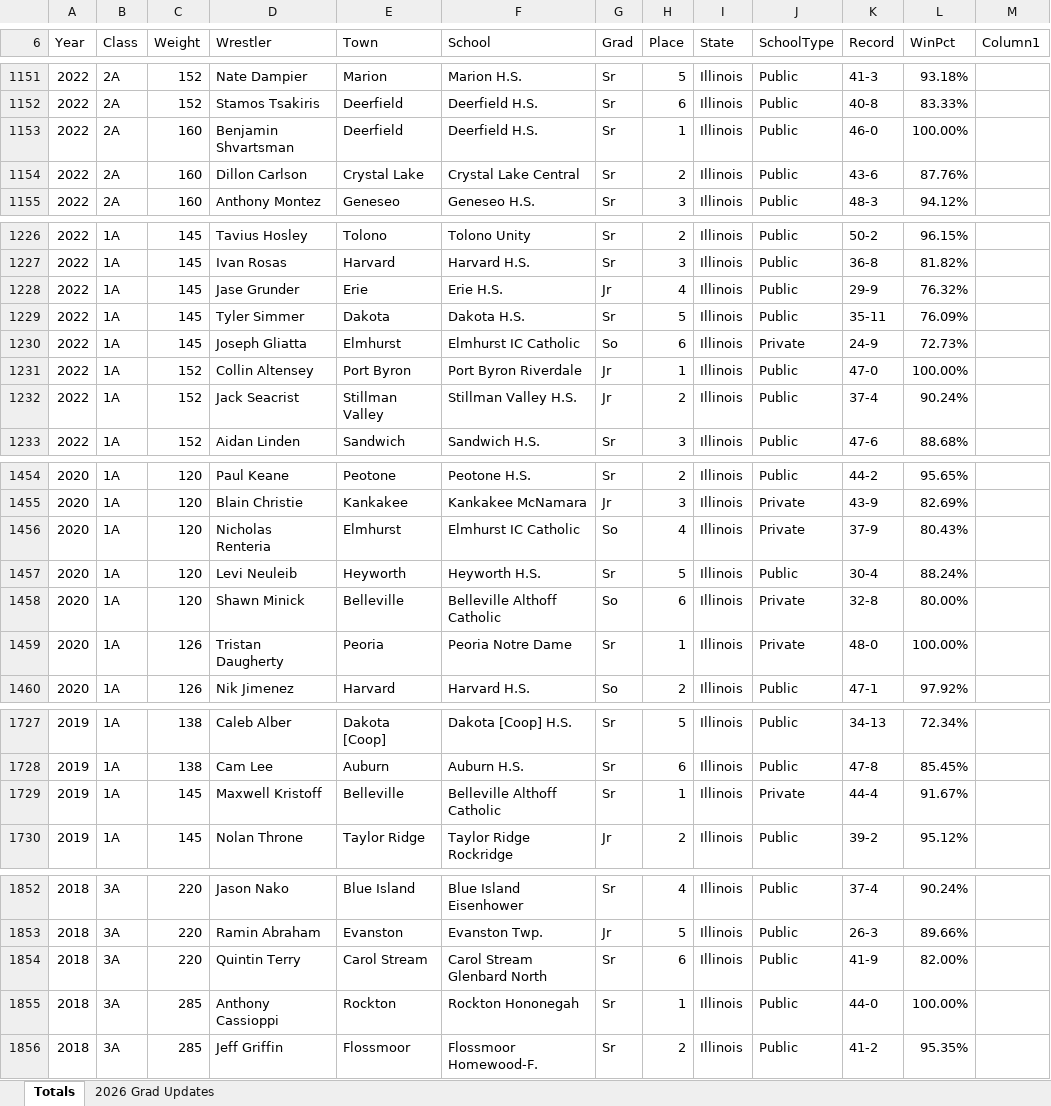
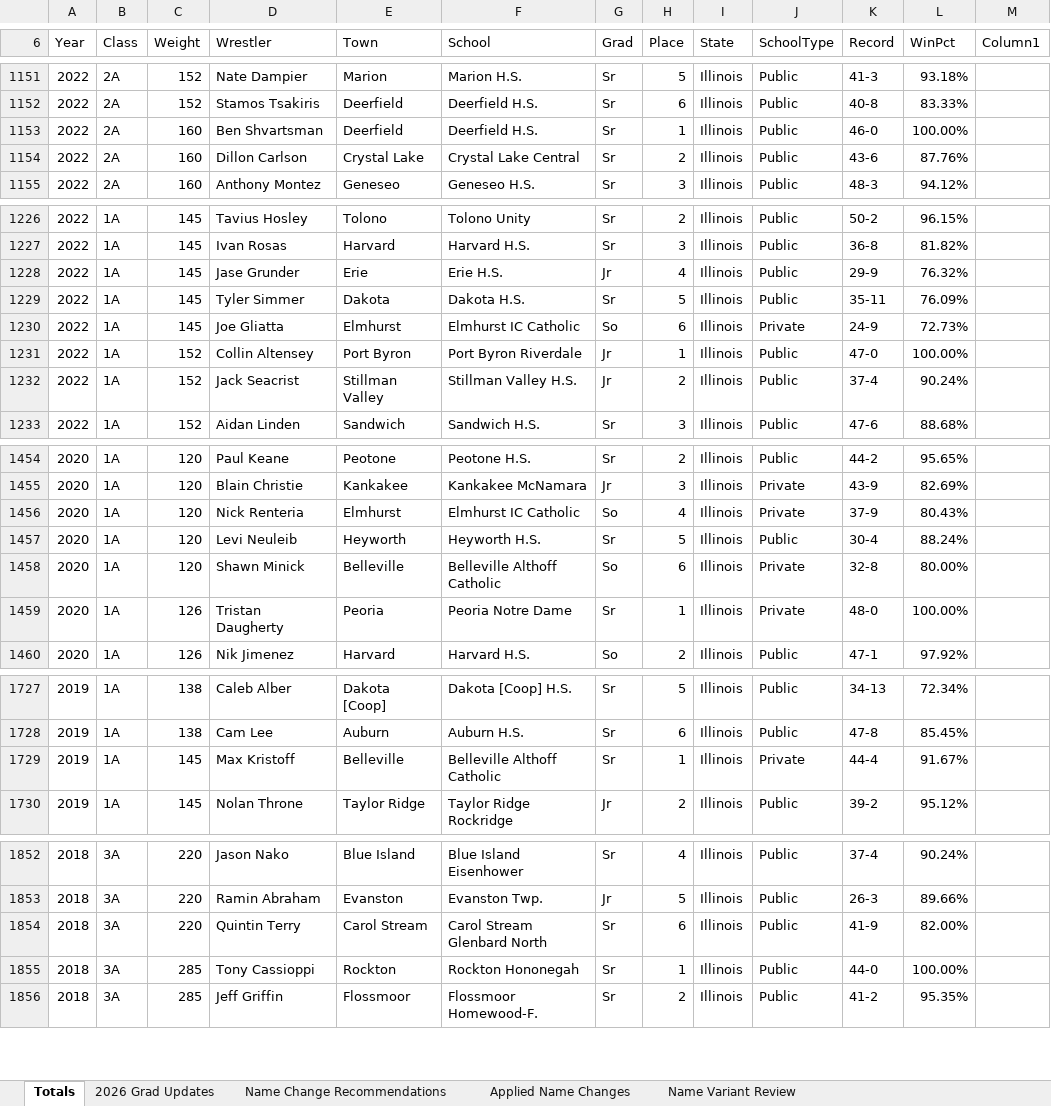
Before and after one commit to petersenkid2/ihsa-wrestling, an Excel workbook: 2026 Clean IHSA Results.xlsx, sheet Totals, drawn as a sheet; only a part is shown, gaps mark what is left out; values as stored, in another font and other column widths than the file's, no borders; charts and pictures not drawn; the diff covers the shown part only; the diff names each change by its address in the sheet, - before the commit and + after, or states it on an @@ line.

```diff
--- a/2026 Clean IHSA Results.xlsx (sheet Totals)
+++ b/2026 Clean IHSA Results.xlsx (sheet Totals)
+sheet tab: Name Change Recommendations
+sheet tab: Applied Name Changes
+sheet tab: Name Variant Review
-D1153 (Wrestler): Benjamin Shvartsman
+D1153 (Wrestler): Ben Shvartsman
-D1230 (Wrestler): Joseph Gliatta
+D1230 (Wrestler): Joe Gliatta
-D1456 (Wrestler): Nicholas Renteria
+D1456 (Wrestler): Nick Renteria
-D1729 (Wrestler): Maxwell Kristoff
+D1729 (Wrestler): Max Kristoff
-D1855 (Wrestler): Anthony Cassioppi
+D1855 (Wrestler): Tony Cassioppi
```
Also changed, not shown: 44 edited cells elsewhere in this sheet, 1 other file.
